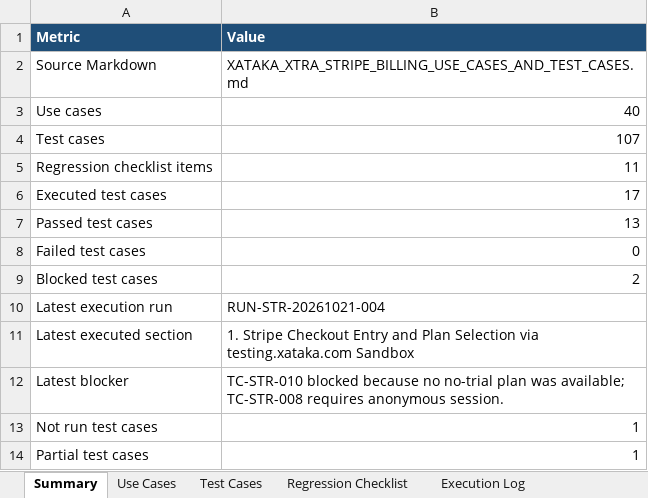
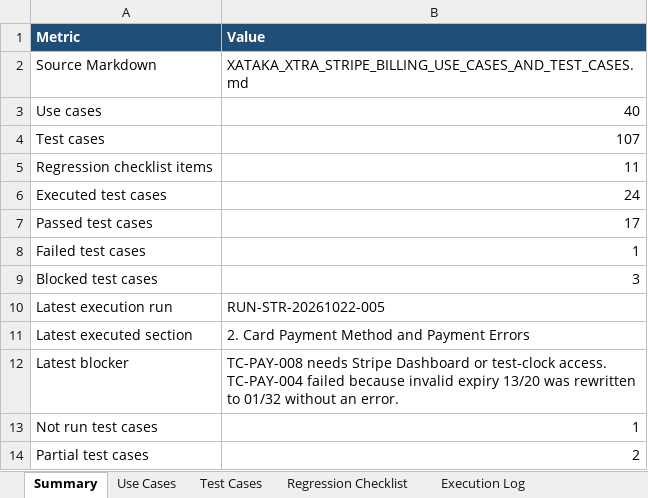
Before and after one commit to ShobhaAml/AutomationScript, an Excel workbook: Aml_automation/XATAKA_XTRA_STRIPE_BILLING_USE_CASES_AND_TEST_CASES.xlsx, sheet Summary, drawn as a sheet; values as stored, in another font and other column widths than the file's, no borders; the diff names each change by its address in the sheet, - before the commit and + after, or states it on an @@ line.

```diff
--- a/Aml_automation/XATAKA_XTRA_STRIPE_BILLING_USE_CASES_AND_TEST_CASES.xlsx (sheet Summary)
+++ b/Aml_automation/XATAKA_XTRA_STRIPE_BILLING_USE_CASES_AND_TEST_CASES.xlsx (sheet Summary)
-B6 (Value): 17
+B6 (Value): 24
-B7 (Value): 13
+B7 (Value): 17
-B8 (Value): 0
+B8 (Value): 1
-B9 (Value): 2
+B9 (Value): 3
-B10 (Value): RUN-STR-20261021-004
+B10 (Value): RUN-STR-20261022-005
-B11 (Value): 1. Stripe Checkout Entry and Plan Selection via testing.xataka.com Sandbox
+B11 (Value): 2. Card Payment Method and Payment Errors
-B12 (Value): TC-STR-010 blocked because no no-trial plan was available; TC-STR-008 requires anonymous session.
+B12 (Value): TC-PAY-008 needs Stripe Dashboard or test-clock access. TC-PAY-004 failed because invalid expiry 13/20 was rewritten to 01/32 without an error.
-B14 (Value): 1
+B14 (Value): 2
```
Also changed, not shown: sheet Execution Log, sheet Test Cases.
